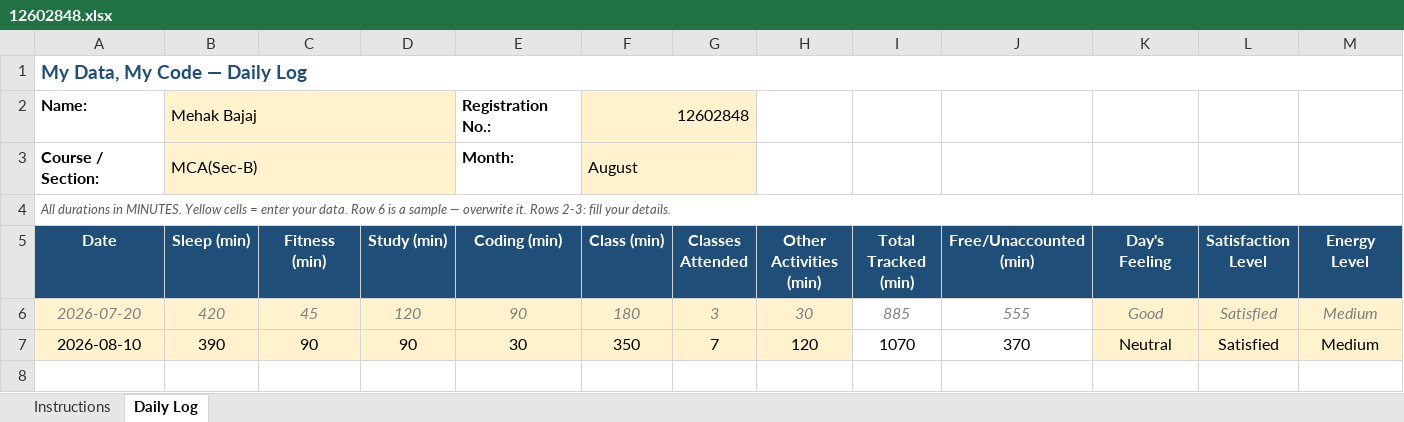
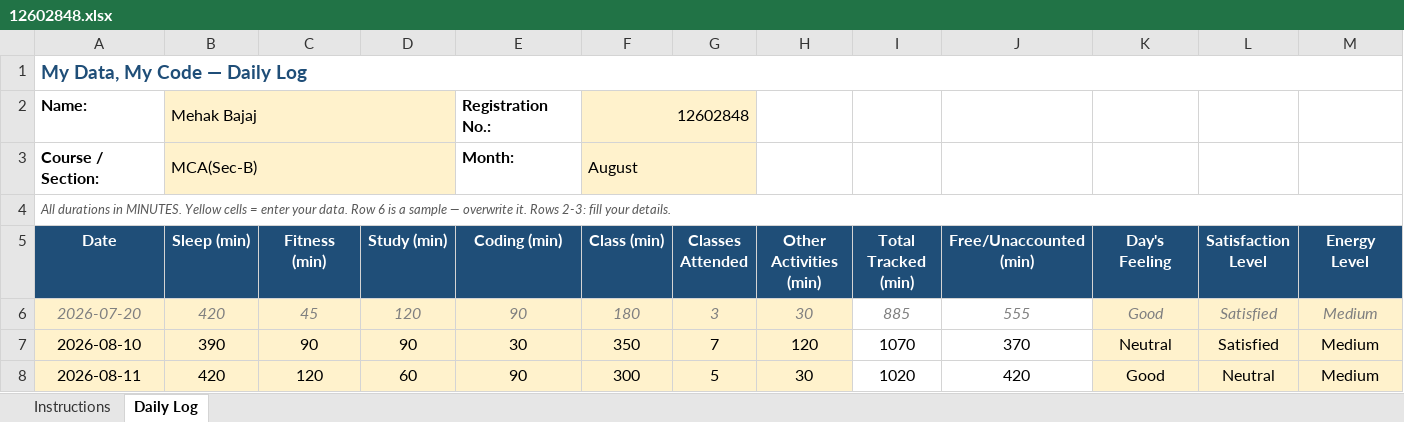
Before and after one commit to Mehakb2414/Python, an Excel workbook: 12602848.xlsx, sheet Daily Log, drawn as a sheet; only a part is shown; values as stored, in another font and other column widths than the file's, no borders; conditional formats not drawn; rows hold the shown columns only; the diff names each change by its address in the sheet, - before the commit and + after, or states it on an @@ line.

Commit message:
Add files via upload

```diff
--- a/12602848.xlsx (sheet Daily Log)
+++ b/12602848.xlsx (sheet Daily Log)
+row 8: 2026-08-11 | 420 | 120 | 60 | 90 | 300 | 5 | 30 | 1020 | 420 | Good | Neutral | Medium
```
